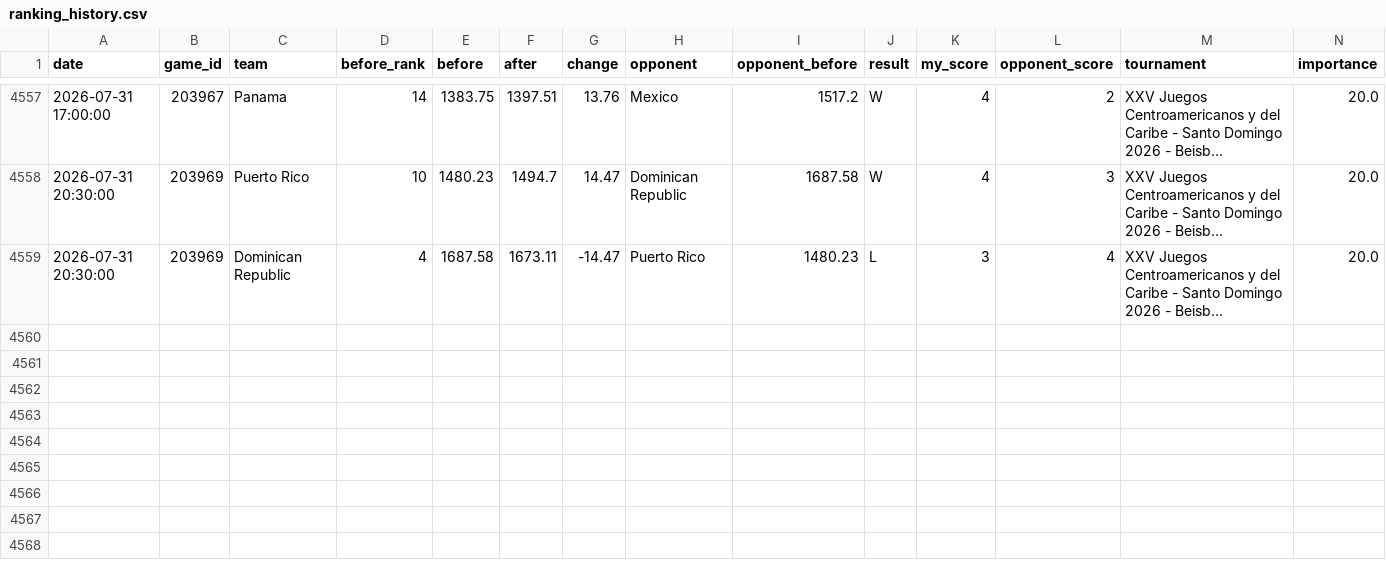
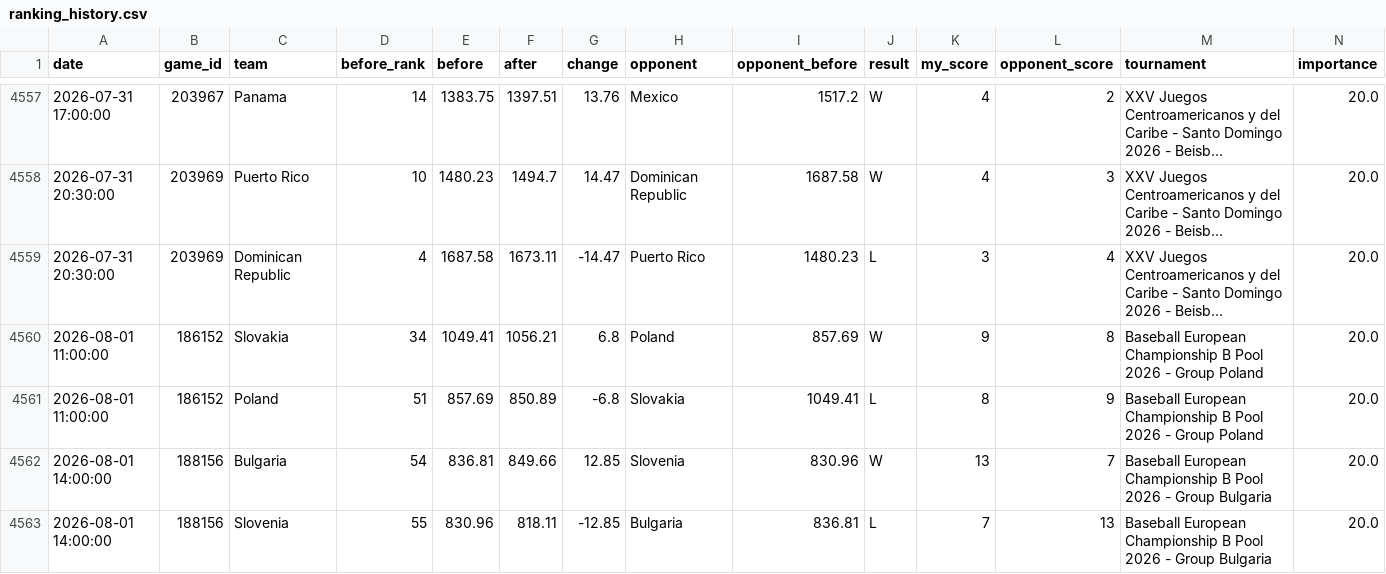
Before and after one commit to cafei-n/baseball_world, a CSV file: data/ranking_history.csv, drawn as a sheet; only a part is shown, gaps mark what is left out; long unchanged cells end in …; rows hold the shown columns only; the diff names each change by its address in the sheet, - before the commit and + after, or states it on an @@ line.

```diff
--- a/data/ranking_history.csv
+++ b/data/ranking_history.csv
+row 4560: 2026-08-01 11:00:00 | 186152 | Slovakia | 34 | 1049.41 | 1056.21 | 6.8 | Poland | 857.69 | W | 9 | 8 | Baseball European Championship B Pool 2026 - Group Poland | 20.0
+row 4561: 2026-08-01 11:00:00 | 186152 | Poland | 51 | 857.69 | 850.89 | -6.8 | Slovakia | 1049.41 | L | 8 | 9 | Baseball European Championship B Pool 2026 - Group Poland | 20.0
+row 4562: 2026-08-01 14:00:00 | 188156 | Bulgaria | 54 | 836.81 | 849.66 | 12.85 | Slovenia | 830.96 | W | 13 | 7 | Baseball European Championship B Pool 2026 - Group Bulgaria | 20.0
+row 4563: 2026-08-01 14:00:00 | 188156 | Slovenia | 55 | 830.96 | 818.11 | -12.85 | Bulgaria | 836.81 | L | 7 | 13 | Baseball European Championship B Pool 2026 - Group Bulgaria | 20.0
```
Also changed, not shown: data/ranking.csv, data/scraped_events.csv, 8 other files.
